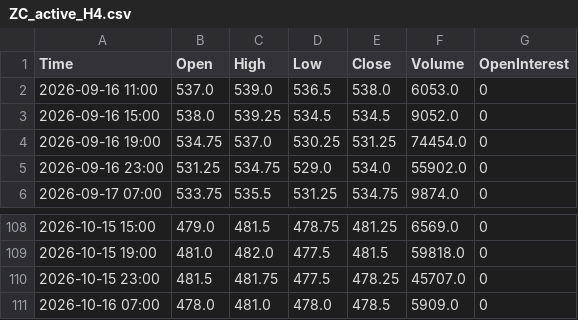
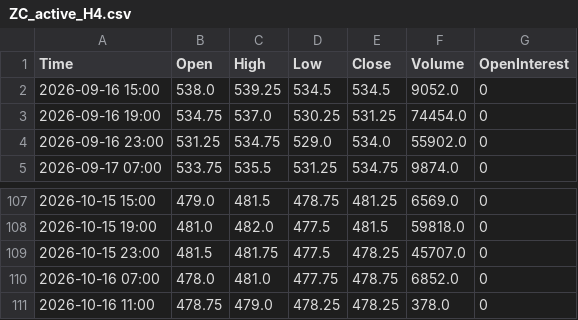
Before and after one commit to Thang-Cbot/dashboard, a CSV file: Data/output/ZC_active_H4.csv, drawn as a sheet; only a part is shown, gaps mark what is left out.

```diff
--- a/Data/output/ZC_active_H4.csv
+++ b/Data/output/ZC_active_H4.csv
@@ -1,3 +1,2 @@
 Time,Open,High,Low,Close,Volume,OpenInterest
-2026-09-16 11:00,537.0,539.0,536.5,538.0,6053.0,0
 2026-09-16 15:00,538.0,539.25,534.5,534.5,9052.0,0
@@ -110,2 +109,3 @@ Time,Open,High,Low,Close,Volume,OpenInterest
 2026-10-15 23:00,481.5,481.75,477.5,478.25,45707.0,0
-2026-10-16 07:00,478.0,481.0,478.0,478.5,5909.0,0
+2026-10-16 07:00,478.0,481.0,477.75,478.75,6852.0,0
+2026-10-16 11:00,478.75,479.0,478.25,478.25,378.0,0
```
Also changed, not shown: Data/output/ZW_active_H4.csv, 3 other files.
